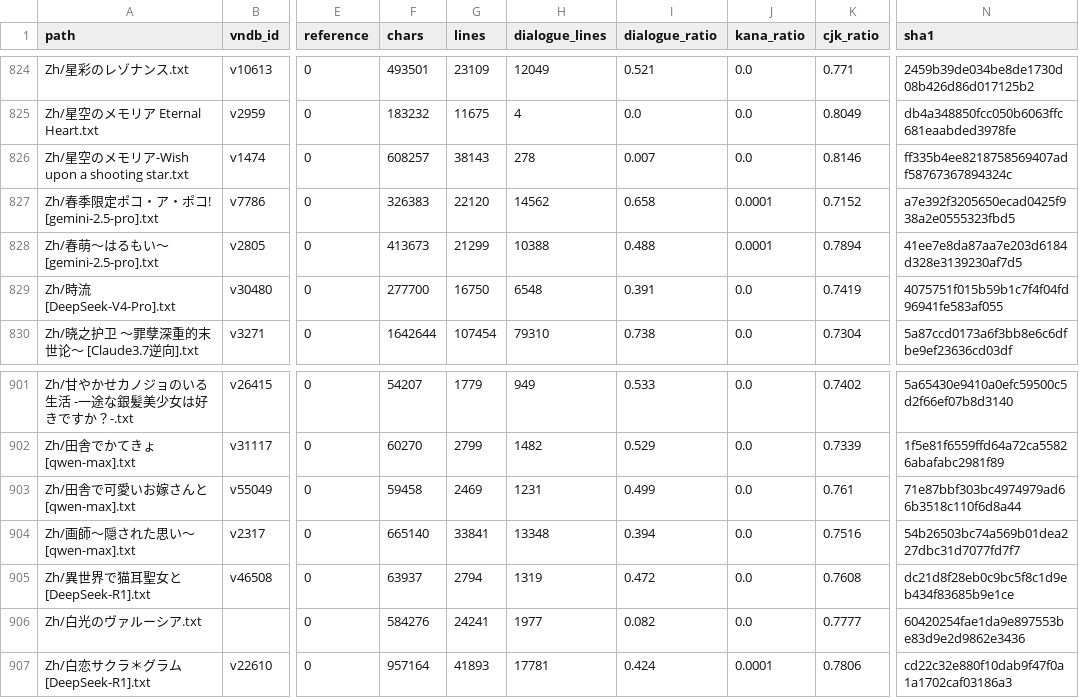
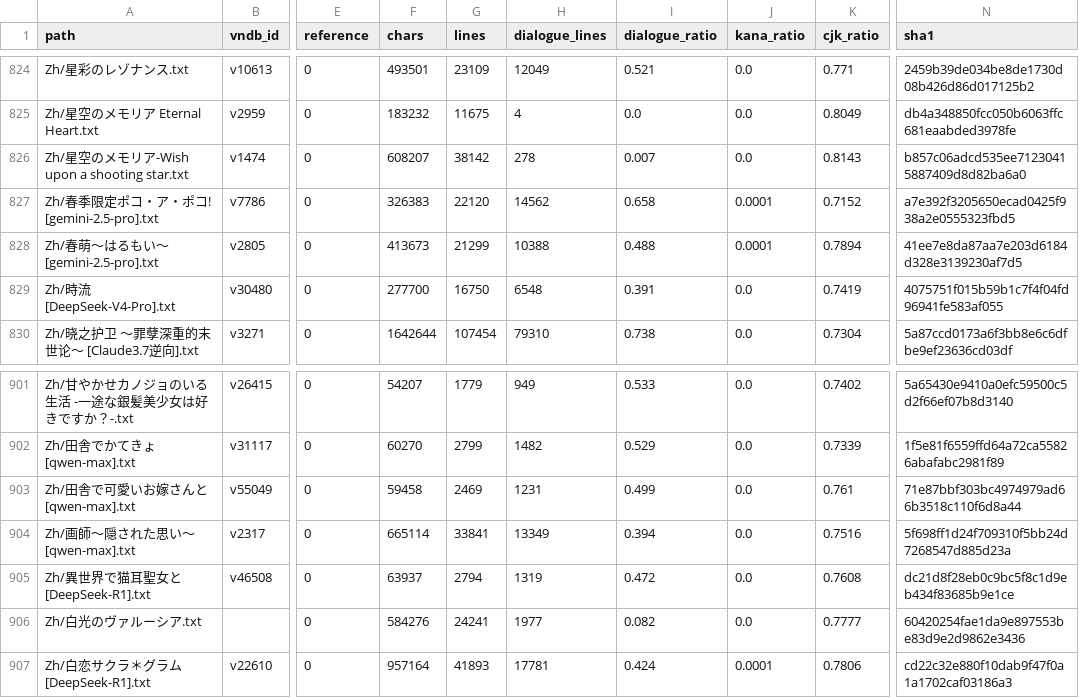
Before and after one commit to m-rui001/galgame-script-corpus, a CSV file: MANIFEST.csv, drawn as a sheet; only a part is shown, gaps mark what is left out; the diff covers the shown part only; the diff names each change by its address in the sheet, - before the commit and + after, or states it on an @@ line.

Commit message:
polish: round 文气 pass merged; pipeline now walks forward instead of redoing the head
The polish rounds were restarting at line 0 every time: `prepare` defaulted
--start to 0, so ten rounds in a row only ever touched the first 4,500 lines of
each of the eight works, and 画師's 38k lines beyond that had never been read.
That is why the line counts kept moving by tens rather than thousands.

Fixed:

  - _audit/polish_chunks/progress.json records the next unwritten offset per
    file; `prepare` now defaults to --start -1 = resume from it.
  - merge_job writes that offset back after a merge (free and per-line modes),
    so a round can only ever move forward.
  - `prepare` refuses and says so when the offset is past the end of the file.

This round merged (ten sections each, at 450-line granularity):

   画師                    10 sections, 38,292 -> 38,283 lines
   きっと澄みわたる朝色    10, 57,756 -> 57,746
   星空のメモリア          10
   去人たち                13
   水仙3                   8 of 10 (two chunks failed the speaker/length gate)
   残念な姉との幸福論      6 of 41
   美少女万華鏡            6
   グリザイア              3 (sections 021-023)

Offsets for all eight are now seeded at 4,500 so the next round starts on
unread text.

```diff
--- a/MANIFEST.csv
+++ b/MANIFEST.csv
-F826 (chars): 608257
+F826 (chars): 608207
-G826 (lines): 38143
+G826 (lines): 38142
-K826 (cjk_ratio): 0.8146
+K826 (cjk_ratio): 0.8143
-N826 (sha1): ff335b4ee8218758569407adf58767367894324c
+N826 (sha1): b857c06adcd535ee71230415887409d8d82ba6a0
-F904 (chars): 665140
+F904 (chars): 665114
-H904 (dialogue_lines): 13348
+H904 (dialogue_lines): 13349
-N904 (sha1): 54b26503bc74a569b01dea227dbc31d7077fd7f7
+N904 (sha1): 5f698ff1d24f709310f5bb24d7268547d885d23a
```
Also changed, not shown: 27 edited cells elsewhere in this file, 10 other files.
